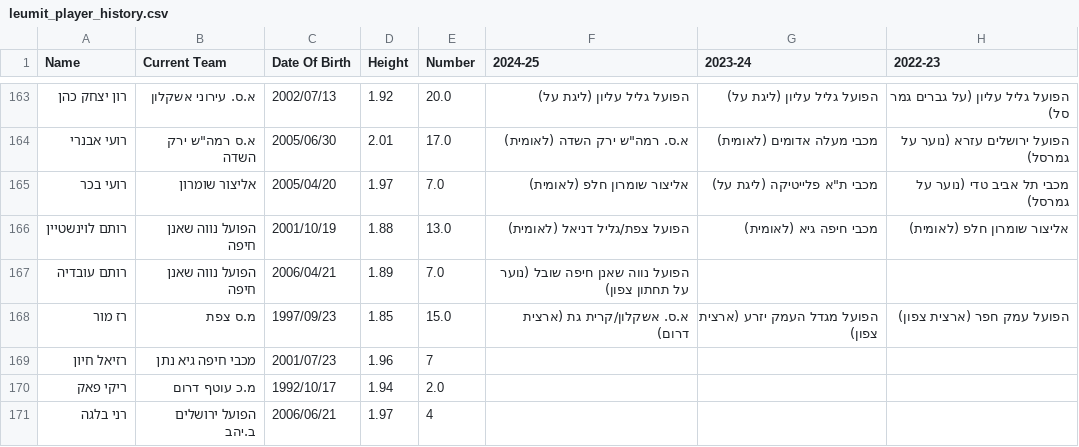
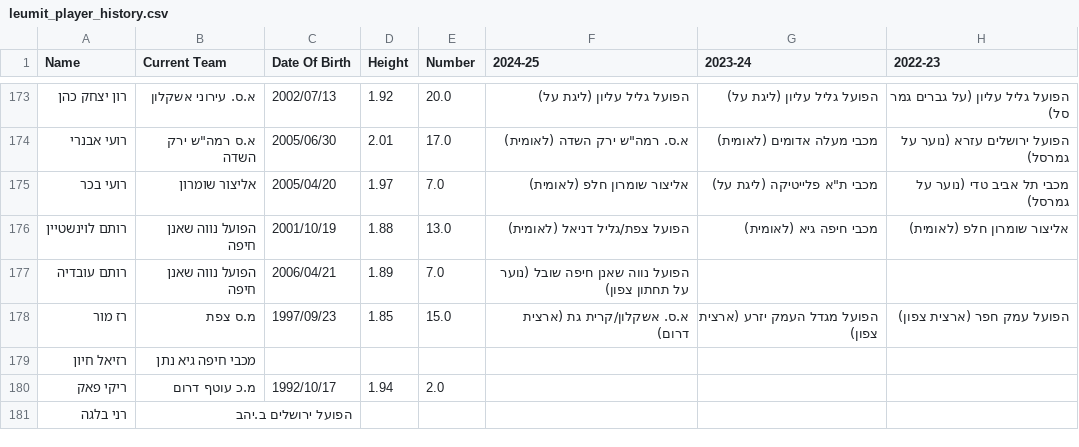
Before and after one commit to navonn3/leumit_db, a CSV file: data/leumit/leumit_player_history.csv, drawn as a sheet; only a part is shown, gaps mark what is left out; addresses are those after the commit; the diff covers the shown part only; the diff names each change by its address in the sheet, - before the commit and + after, or states it on an @@ line.

```diff
--- a/data/leumit/leumit_player_history.csv
+++ b/data/leumit/leumit_player_history.csv
-C179 (Date Of Birth): 2001/07/23
+C179 (Date Of Birth): (empty)
-D179 (Height): 1.96
+D179 (Height): (empty)
-E179 (Number): 7
+E179 (Number): (empty)
-C181 (Date Of Birth): 2006/06/21
+C181 (Date Of Birth): (empty)
-D181 (Height): 1.97
+D181 (Height): (empty)
-E181 (Number): 4
+E181 (Number): (empty)
```
Also changed, not shown: 12 added rows and 20 edited cells elsewhere in this file, data/leumit/leumit_games/games_schedule.csv, data/leumit/leumit_player_details.csv, 1 other file.
